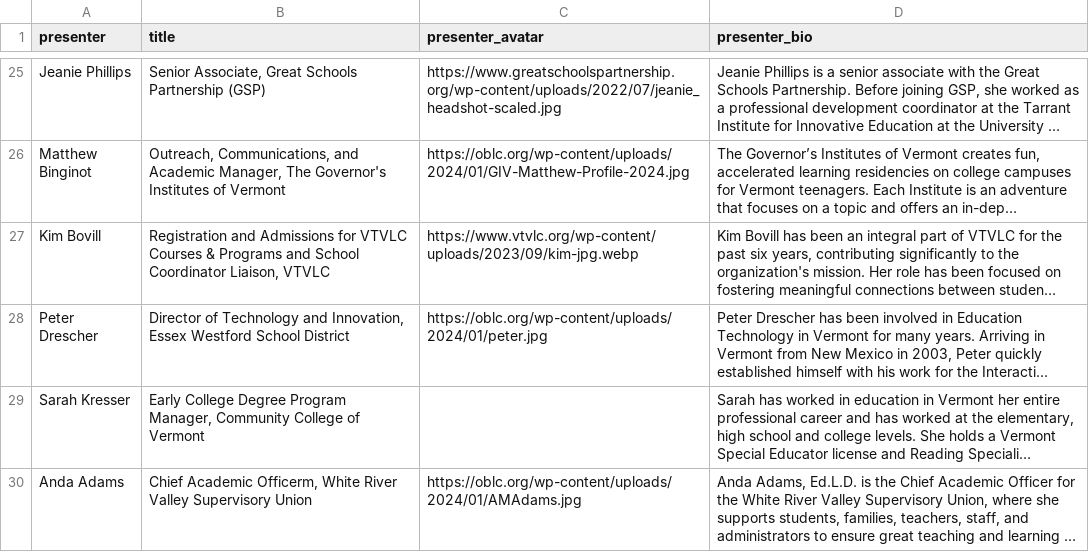
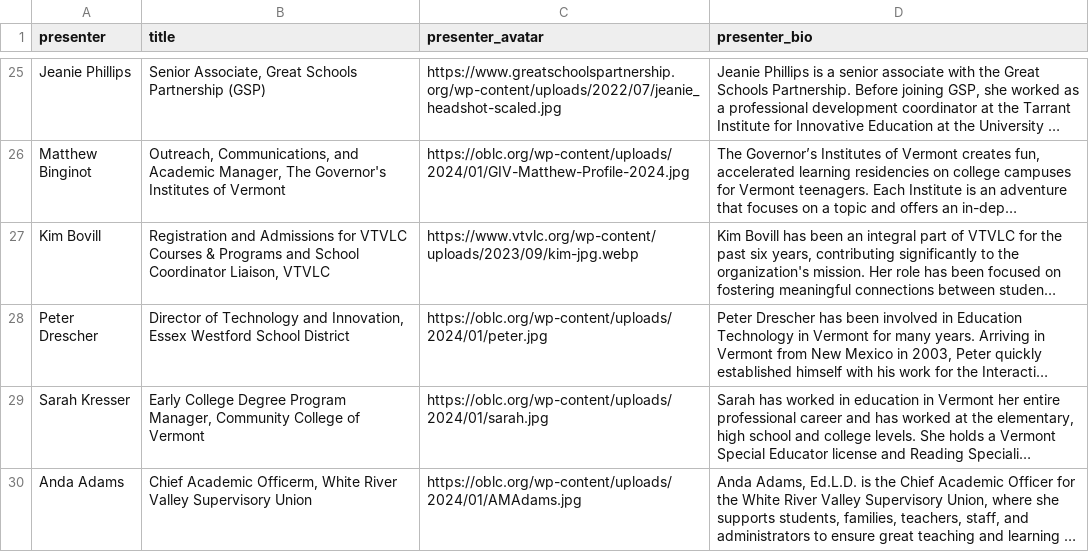
Before and after one commit to kchristensenvtvlc/oblc_sched, a CSV file: api/static/oblc_data - presenters.csv, drawn as a sheet; only a part is shown, gaps mark what is left out; long unchanged cells end in …; the diff names each change by its address in the sheet, - before the commit and + after, or states it on an @@ line.

```diff
--- a/api/static/oblc_data - presenters.csv
+++ b/api/static/oblc_data - presenters.csv
-C29 (presenter_avatar): (empty)
+C29 (presenter_avatar): https://oblc.org/wp-content/uploads/2024/01/sarah.jpg
```
